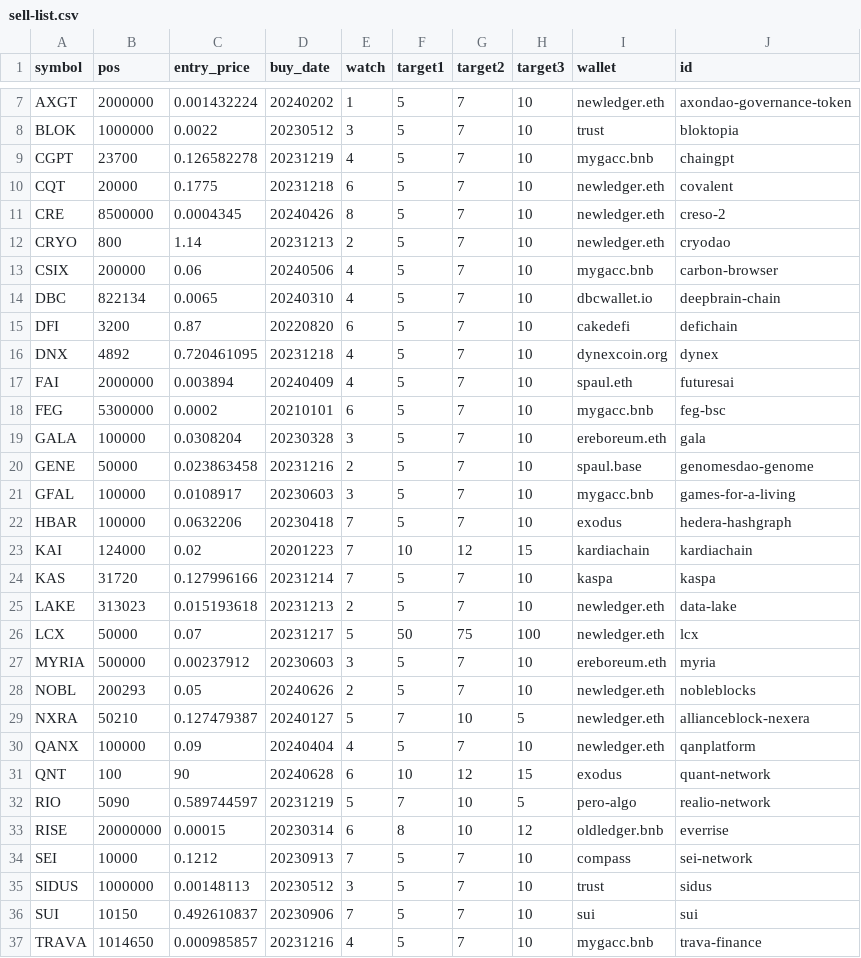
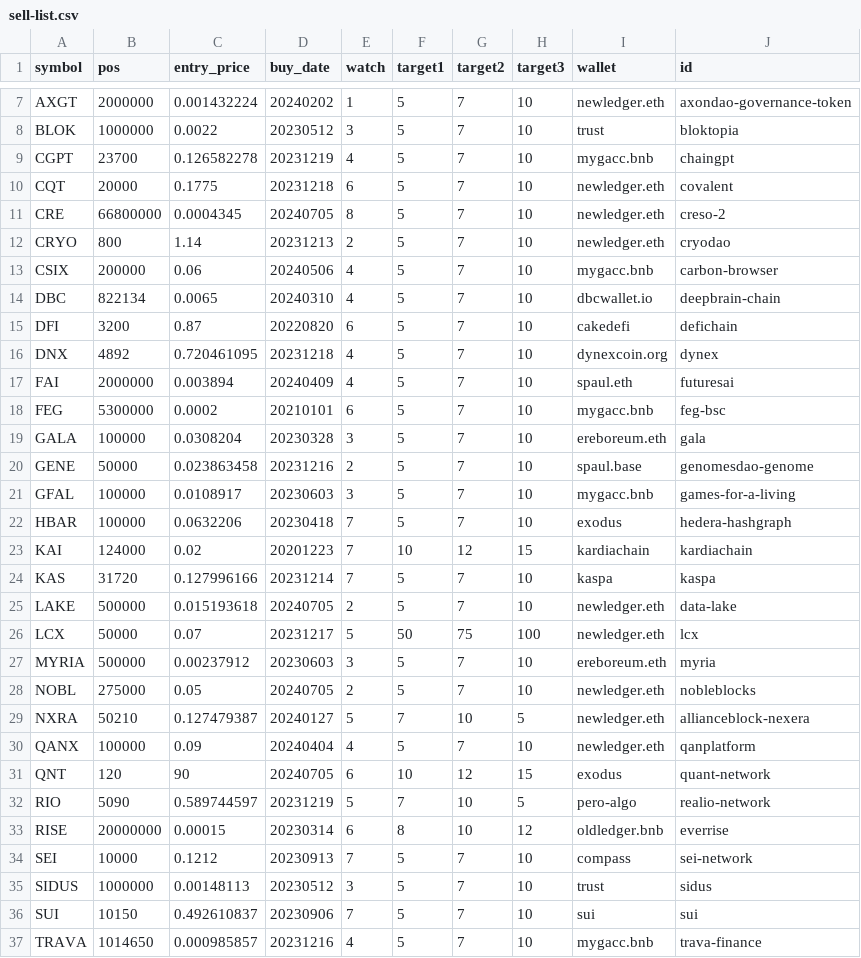
Before and after one commit to ereboreum/important-docs, a CSV file: sell-list.csv, drawn as a sheet; only a part is shown, gaps mark what is left out.

```diff
--- a/sell-list.csv
+++ b/sell-list.csv
@@ -10,3 +10,3 @@ CGPT,23700,0.126582278,20231219,4,5,7,10,mygacc.bnb,chaingpt
 CQT,20000,0.1775,20231218,6,5,7,10,newledger.eth,covalent
-CRE,8500000,0.0004345,20240426,8,5,7,10,newledger.eth,creso-2
+CRE,66800000,0.0004345,20240705,8,5,7,10,newledger.eth,creso-2
 CRYO,800,1.14,20231213,2,5,7,10,newledger.eth,cryodao
@@ -24,9 +24,9 @@ KAI,124000,0.02,20201223,7,10,12,15,kardiachain,kardiachain
 KAS,31720,0.127996166,20231214,7,5,7,10,kaspa,kaspa
-LAKE,313023,0.015193618,20231213,2,5,7,10,newledger.eth,data-lake
+LAKE,500000,0.015193618,20240705,2,5,7,10,newledger.eth,data-lake
 LCX,50000,0.07,20231217,5,50,75,100,newledger.eth,lcx
 MYRIA,500000,0.00237912,20230603,3,5,7,10,ereboreum.eth,myria
-NOBL,200293,0.05,20240626,2,5,7,10,newledger.eth,nobleblocks
+NOBL,275000,0.05,20240705,2,5,7,10,newledger.eth,nobleblocks
 NXRA,50210,0.127479387,20240127,5,7,10,5,newledger.eth,allianceblock-nexera
 QANX,100000,0.09,20240404,4,5,7,10,newledger.eth,qanplatform
-QNT,100,90,20240628,6,10,12,15,exodus,quant-network
+QNT,120,90,20240705,6,10,12,15,exodus,quant-network
 RIO,5090,0.589744597,20231219,5,7,10,5,pero-algo,realio-network
```
Also changed, not shown: indata.csv.
